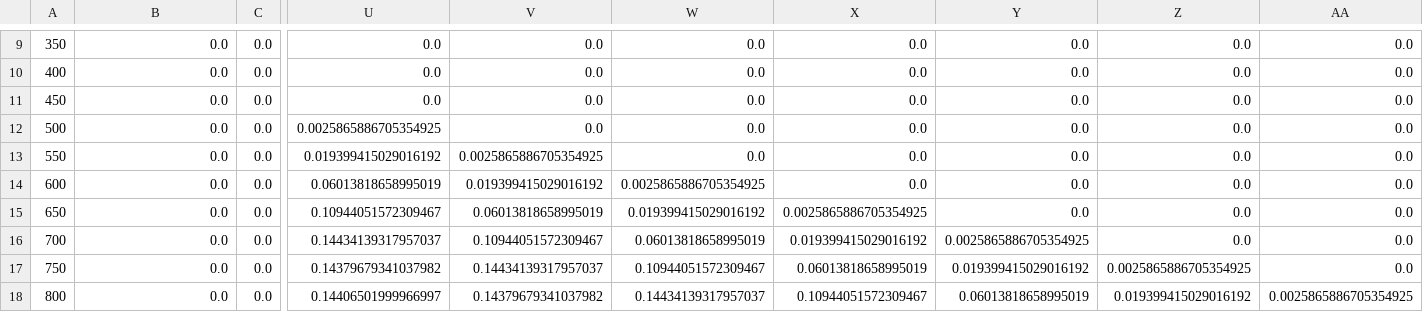
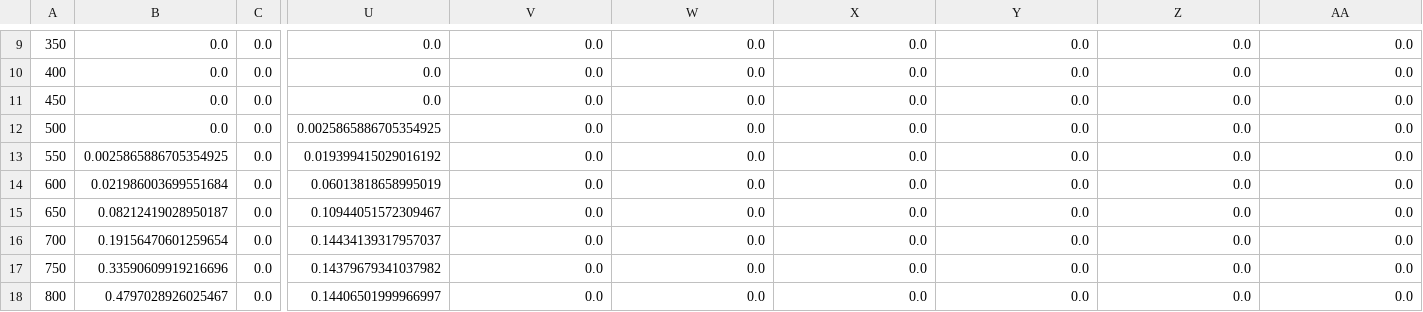
Before and after one commit to rohannair183/431_Final_Project, a CSV file: Threshold_Matrices/transition_matrix_1000.csv, drawn as a sheet; only a part is shown, gaps mark what is left out; the diff covers the shown part only; the diff names each change by its address in the sheet, - before the commit and + after, or states it on an @@ line.

```diff
--- a/Threshold_Matrices/transition_matrix_1000.csv
+++ b/Threshold_Matrices/transition_matrix_1000.csv
-B13: 0.0
+B13: 0.0025865886705354925
-V13: 0.0025865886705354925
+V13: 0.0
-B14: 0.0
+B14: 0.021986003699551684
-V14: 0.019399415029016192
+V14: 0.0
-W14: 0.0025865886705354925
+W14: 0.0
-B15: 0.0
+B15: 0.08212419028950187
-V15: 0.06013818658995019
+V15: 0.0
-W15: 0.019399415029016192
+W15: 0.0
-X15: 0.0025865886705354925
+X15: 0.0
-B16: 0.0
+B16: 0.19156470601259654
-V16: 0.10944051572309467
+V16: 0.0
-W16: 0.06013818658995019
+W16: 0.0
-X16: 0.019399415029016192
+X16: 0.0
-Y16: 0.0025865886705354925
+Y16: 0.0
-B17: 0.0
+B17: 0.33590609919216696
-V17: 0.14434139317957037
+V17: 0.0
-W17: 0.10944051572309467
+W17: 0.0
-X17: 0.06013818658995019
+X17: 0.0
-Y17: 0.019399415029016192
+Y17: 0.0
-Z17: 0.0025865886705354925
+Z17: 0.0
-B18: 0.0
+B18: 0.4797028926025467
-V18: 0.14379679341037982
+V18: 0.0
-W18: 0.14434139317957037
+W18: 0.0
-X18: 0.10944051572309467
+X18: 0.0
-Y18: 0.06013818658995019
+Y18: 0.0
-Z18: 0.019399415029016192
+Z18: 0.0
-AA18: 0.0025865886705354925
+AA18: 0.0
```
Also changed, not shown: 27 edited cells elsewhere in this file, Threshold_Matrices/transition_matrix_1100.csv, Threshold_Matrices/transition_matrix_1150.csv, 28 other files.
